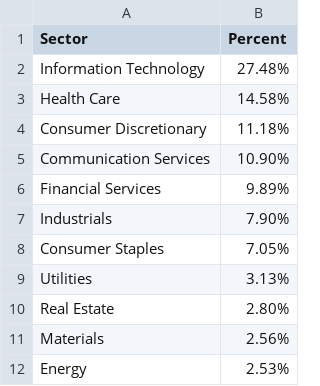
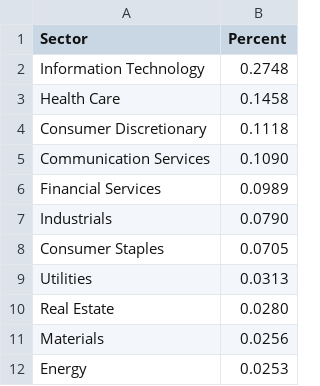
Before and after one commit to szszqt/STA2453-PROJ2, a CSV file: Tina/data/percent_sector.csv, drawn as a sheet.

```diff
--- a/Tina/data/percent_sector.csv
+++ b/Tina/data/percent_sector.csv
@@ -1,12 +1,12 @@
 Sector,Percent
-Information Technology,27.48%
-Health Care,14.58%
-Consumer Discretionary,11.18%
-Communication Services,10.90%
-Financial Services,9.89%
-Industrials,7.90%
-Consumer Staples,7.05%
-Utilities,3.13%
-Real Estate,2.80%
-Materials,2.56%
-Energy,2.53%
+Information Technology, 0.2748
+Health Care, 0.1458
+Consumer Discretionary, 0.1118
+Communication Services, 0.1090
+Financial Services, 0.0989
+Industrials, 0.0790
+Consumer Staples, 0.0705
+Utilities, 0.0313
+Real Estate, 0.0280
+Materials, 0.0256
+Energy, 0.0253
```
Also changed, not shown: 1 other file.
